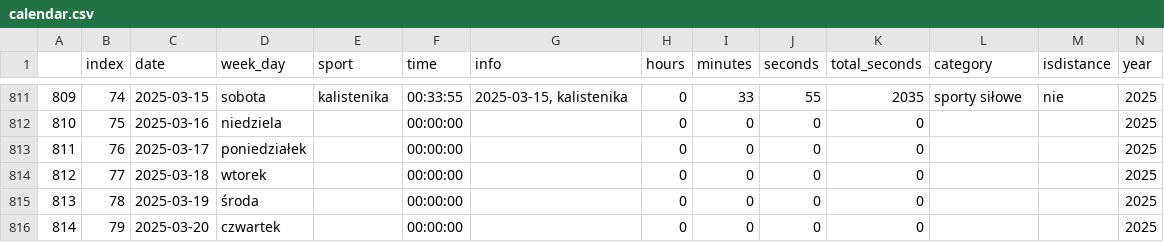
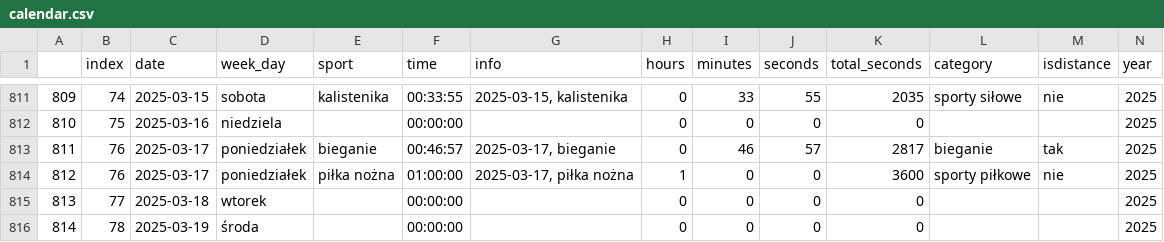
Before and after one commit to przemekolender/SportTracker, a CSV file: files/calendar.csv, drawn as a sheet; only a part is shown, gaps mark what is left out; the shorter side is filled out with more unchanged rows; addresses are those after the commit; rows hold the shown columns only; the diff names each change by its address in the sheet, - before the commit and + after, or states it on an @@ line.

```diff
--- a/files/calendar.csv
+++ b/files/calendar.csv
+row 813: 811 | 76 | 2025-03-17 | poniedziałek | bieganie | 00:46:57 | 2025-03-17, bieganie | 0 | 46 | 57 | 2817 | bieganie | tak | 2025
@@ column A renumbered from row 814 down @@
-E814 (sport): (empty)
+E814 (sport): piłka nożna
-F814 (time): 00:00:00
+F814 (time): 01:00:00
-G814 (info): (empty)
+G814 (info): 2025-03-17, piłka nożna
-H814 (hours): 0
+H814 (hours): 1
-K814 (total_seconds): 0
+K814 (total_seconds): 3600
-L814 (category): (empty)
+L814 (category): sporty piłkowe
-M814 (isdistance): (empty)
+M814 (isdistance): nie
```
Also changed, not shown: files/workouts.csv.
